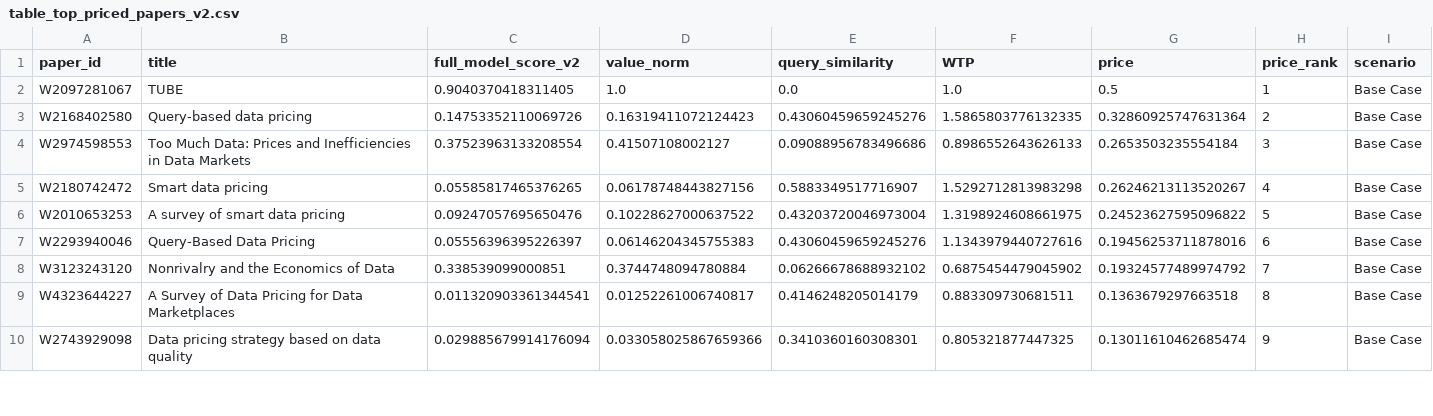
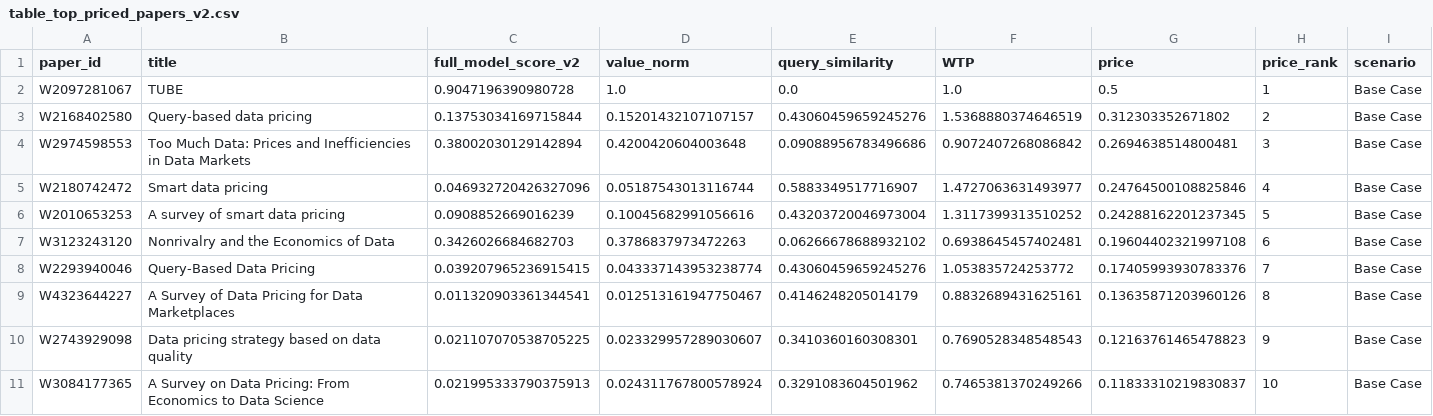
Before and after one commit to zihan23333/shujudingjia, a CSV file: results/table_top_priced_papers_v2.csv, drawn as a sheet; only a part is shown; the diff covers the shown part only.

```diff
--- a/results/table_top_priced_papers_v2.csv
+++ b/results/table_top_priced_papers_v2.csv
@@ -1,10 +1,11 @@
 paper_id,title,full_model_score_v2,value_norm,query_similarity,WTP,price,price_rank,scenario
-W2097281067,TUBE,0.9040370418311405,1.0,0.0,1.0,0.5,1,Base Case
-W2168402580,Query-based data pricing,0.14753352110069726,0.16319411072124423,0.43060459659245276,1.5865803776132335,0.32860925747631364,2,Base Case
-W2974598553,Too Much Data: Prices and Inefficiencies in Data Markets,0.37523963133208554,0.41507108002127,0.09088956783496686,0.8986552643626133,0.2653503235554184,3,Base Case
-W2180742472,Smart data pricing,0.05585817465376265,0.06178748443827156,0.5883349517716907,1.5292712813983298,0.26246213113520267,4,Base Case
-W2010653253,A survey of smart data pricing,0.09247057695650476,0.10228627000637522,0.43203720046973004,1.3198924608661975,0.24523627595096822,5,Base Case
-W2293940046,Query-Based Data Pricing,0.05556396395226397,0.06146204345755383,0.43060459659245276,1.1343979440727616,0.19456253711878016,6,Base Case
-W3123243120,Nonrivalry and the Economics of Data,0.338539099000851,0.3744748094780884,0.06266678688932102,0.6875454479045902,0.19324577489974792,7,Base Case
-W4323644227,A Survey of Data Pricing for Data Marketplaces,0.011320903361344541,0.01252261006740817,0.4146248205014179,0.883309730681511,0.1363679297663518,8,Base Case
-W2743929098,Data pricing strategy based on data quality,0.029885679914176094,0.033058025867659366,0.3410360160308301,0.805321877447325,0.13011610462685474,9,Base Case
+W2097281067,TUBE,0.9047196390980728,1.0,0.0,1.0,0.5,1,Base Case
+W2168402580,Query-based data pricing,0.13753034169715844,0.15201432107107157,0.43060459659245276,1.5368880374646519,0.312303352671802,2,Base Case
+W2974598553,Too Much Data: Prices and Inefficiencies in Data Markets,0.38002030129142894,0.4200420604003648,0.09088956783496686,0.9072407268086842,0.2694638514800481,3,Base Case
+W2180742472,Smart data pricing,0.046932720426327096,0.05187543013116744,0.5883349517716907,1.4727063631493977,0.24764500108825846,4,Base Case
+W2010653253,A survey of smart data pricing,0.0908852669016239,0.10045682991056616,0.43203720046973004,1.3117399313510252,0.24288162201237345,5,Base Case
+W3123243120,Nonrivalry and the Economics of Data,0.3426026684682703,0.3786837973472263,0.06266678688932102,0.6938645457402481,0.19604402321997108,6,Base Case
+W2293940046,Query-Based Data Pricing,0.039207965236915415,0.043337143953238774,0.43060459659245276,1.053835724253772,0.17405993930783376,7,Base Case
+W4323644227,A Survey of Data Pricing for Data Marketplaces,0.011320903361344541,0.012513161947750467,0.4146248205014179,0.8832689431625161,0.13635871203960126,8,Base Case
+W2743929098,Data pricing strategy based on data quality,0.021107070538705225,0.023329957289030607,0.3410360160308301,0.7690528348548543,0.12163761465478823,9,Base Case
+W3084177365,A Survey on Data Pricing: From Economics to Data Science,0.021995333790375913,0.024311767800578924,0.3291083604501962,0.7465381370249266,0.11833310219830837,10,Base Case
```
Also changed, not shown: 2 added rows, 3 removed rows and 29 edited cells elsewhere in this file, llm_results_target_aligned_v2.csv, results/table_pricing_results_v2.csv, 34 other files.
